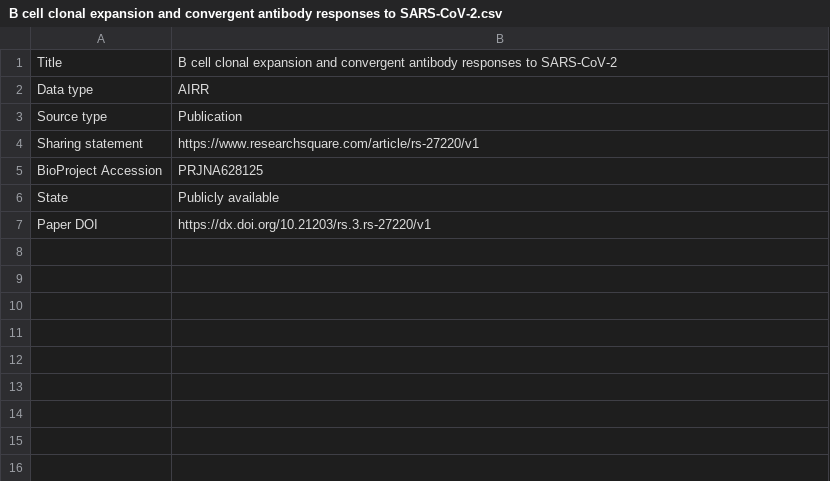
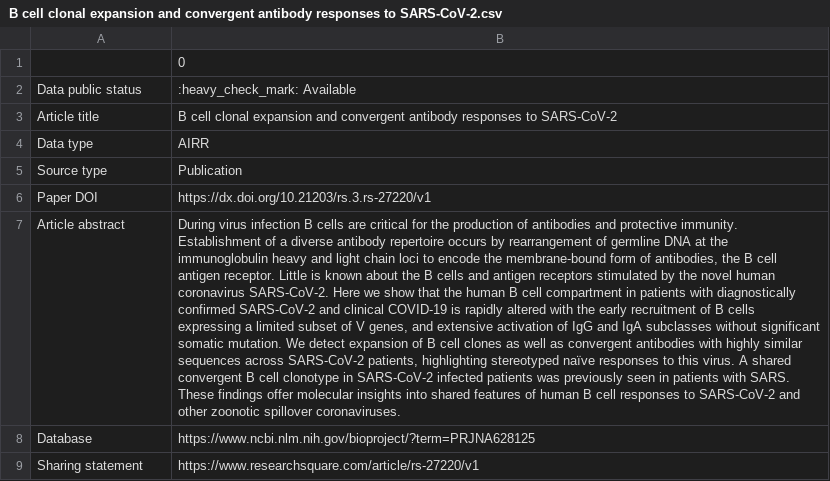
Before and after one commit to immunomind/covid19, a CSV file: datasets/B cell clonal expansion and convergent antibody responses to SARS-CoV-2.csv, drawn as a sheet; removed rows and columns are numbered as before the commit, all else as after; the diff names each change by its address in the sheet, - before the commit and + after, or states it on an @@ line.

```diff
--- a/datasets/B cell clonal expansion and convergent antibody responses to SARS-CoV-2.csv
+++ b/datasets/B cell clonal expansion and convergent antibody responses to SARS-CoV-2.csv
+row 1:  | 0
+row 2: Data public status | :heavy_check_mark: Available
-A3: Title
+A3: Article title
@@ row 7 moved to row 6: Paper DOI @@
+row 7: Article abstract | During virus infection B cells are critical for the production of antibodies and protective immunity. Establishment of a diverse antibody repertoire occurs by rearrangement of germline DNA at the immunoglobulin heavy and light chain loci to encode the membrane-bound form of antibodies, the B cell antigen receptor. Little is known about the B cells and antigen receptors stimulated by the novel human coronavirus SARS-CoV-2. Here we show that the human B cell compartment in patients with diagnostically confirmed SARS-CoV-2 and clinical COVID-19 is rapidly altered with the early recruitment of B cells expressing a limited subset of V genes, and extensive activation of IgG and IgA subclasses without significant somatic mutation. We detect expansion of B cell clones as well as convergent antibodies with highly similar sequences across SARS-CoV-2 patients, highlighting stereotyped naïve responses to this virus. A shared convergent B cell clonotype in SARS-CoV-2 infected patients was previously seen in patients with SARS. These findings offer molecular insights into shared features of human B cell responses to SARS-CoV-2 and other zoonotic spillover coronaviruses.
+row 8: Database | https://www.ncbi.nlm.nih.gov/bioproject/?term=PRJNA628125
-row 5: BioProject Accession | PRJNA628125
-row 6: State | Publicly available
```
Also changed, not shown: datasets/Immune cell profiling of COVID-19 patients in the recovery stage by single-cell sequencing.csv, datasets/Microsoft and Adaptive Biotechnologies are studying how the human immune system reacts to the coronavirus: MSNBC.csv, 10 other files.
